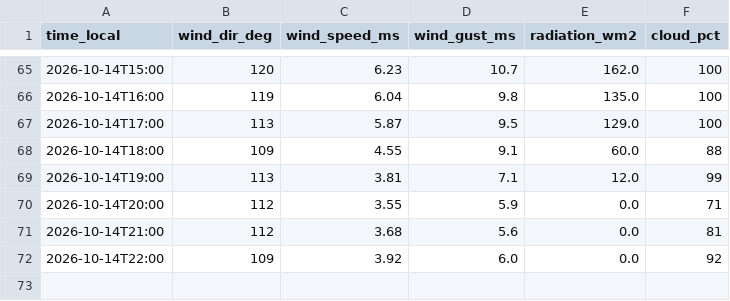
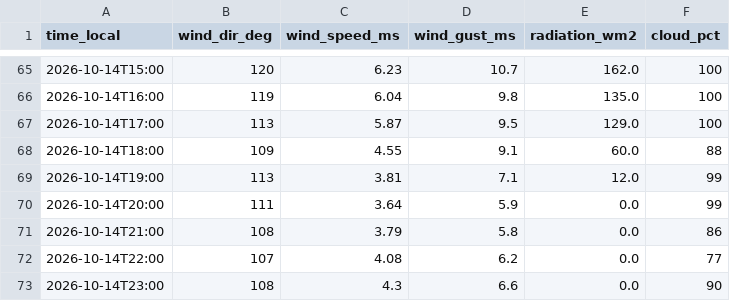
Before and after one commit to sanainwest-sudo/atyrau-air, a CSV file: data/wind.csv, drawn as a sheet; only a part is shown, gaps mark what is left out.

```diff
--- a/data/wind.csv
+++ b/data/wind.csv
@@ -69,4 +69,5 @@
 2026-10-14T19:00,113,3.81,7.1,12.0,99
-2026-10-14T20:00,112,3.55,5.9,0.0,71
-2026-10-14T21:00,112,3.68,5.6,0.0,81
-2026-10-14T22:00,109,3.92,6.0,0.0,92
+2026-10-14T20:00,111,3.64,5.9,0.0,99
+2026-10-14T21:00,108,3.79,5.8,0.0,86
+2026-10-14T22:00,107,4.08,6.2,0.0,77
+2026-10-14T23:00,108,4.3,6.6,0.0,90
```
Also changed, not shown: 1 other file.
